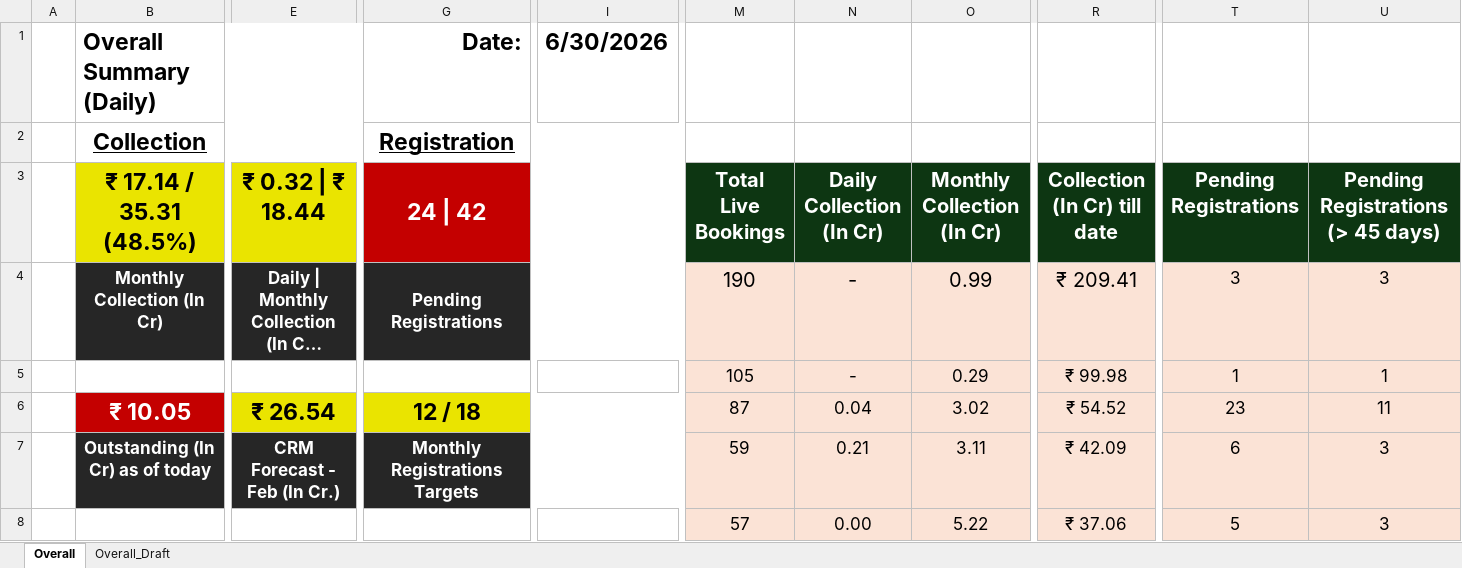
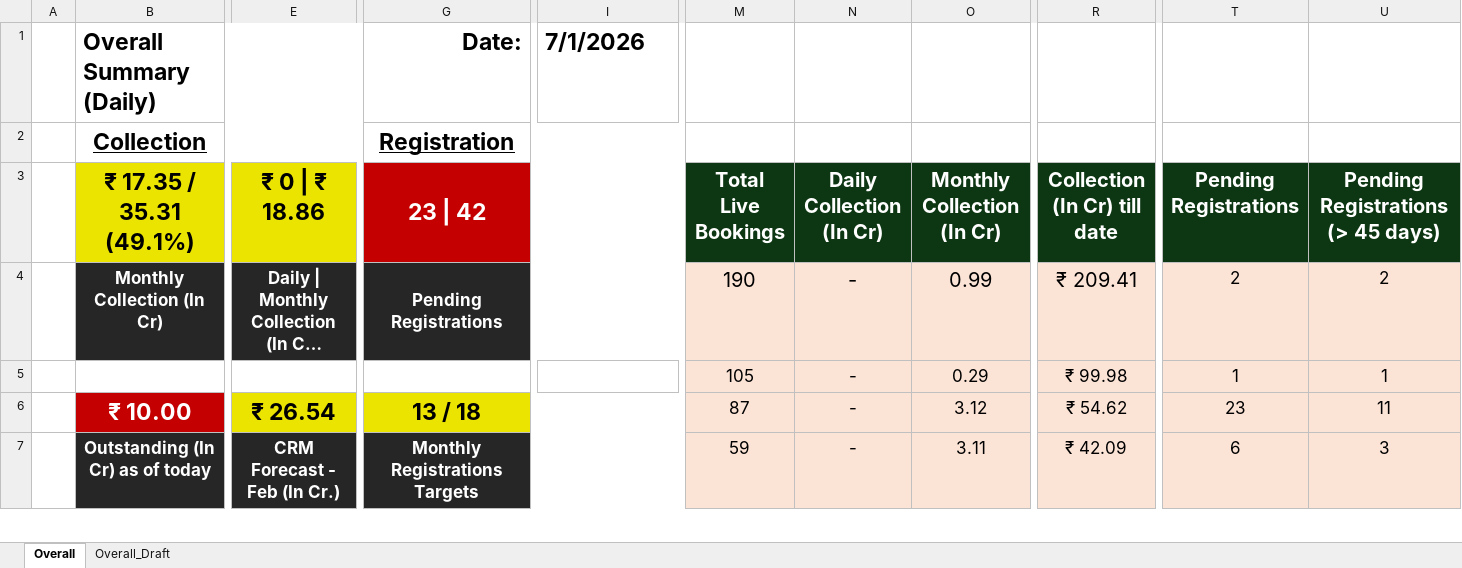
Before and after one commit to ankitjain0025/real-estate-crm-dashboard, an Excel workbook: data/Overall Collection Summary - June 2026.xlsx, sheet Overall, drawn as a sheet; only a part is shown, gaps mark what is left out; long unchanged cells end in …; values as stored, in another font and other column widths than the file's, no borders; charts and pictures not drawn; removed rows and columns are numbered as before the commit, all else as after; rows hold the shown columns only; the diff covers the shown part only; the diff names each change by its address in the sheet, - before the commit and + after, or states it on an @@ line.

```diff
--- a/data/Overall Collection Summary - June 2026.xlsx (sheet Overall)
+++ b/data/Overall Collection Summary - June 2026.xlsx (sheet Overall)
-I1: 6/30/2026
+I1: 7/1/2026
-B3: ₹ 17.14 / 35.31 (48.5%)
+B3: ₹ 17.35 / 35.31 (49.1%)
-E3: ₹ 0.32 | ₹ 18.44
+E3: ₹ 0 | ₹ 18.86
-G3: 24 | 42
+G3: 23 | 42
-T4 (Pending Registrations): 3
+T4 (Pending Registrations): 2
-U4: 3
+U4: 2
-B6 (₹ 17.35 / 35.31 (49.1%)): ₹ 10.05
+B6 (₹ 17.35 / 35.31 (49.1%)): ₹ 10.00
-G6 (23 | 42): 12 / 18
+G6 (23 | 42): 13 / 18
-N6 (Daily Collection (In Cr)): 0.04
+N6 (Daily Collection (In Cr)): -
-O6 (Monthly Collection (In Cr)): 3.02
+O6 (Monthly Collection (In Cr)): 3.12
-R6 (Collection (In Cr) till date): ₹ 54.52
+R6 (Collection (In Cr) till date): ₹ 54.62
-N7 (Daily Collection (In Cr)): 0.21
+N7 (Daily Collection (In Cr)): -
-row 8:  |  |  |  |  | 57 | 0.00 | 5.22 | ₹ 37.06 | 5 | 3
```
Also changed, not shown: 1 added row and 39 edited cells elsewhere in this sheet, sheet Overall_Draft, charts or pictures.
